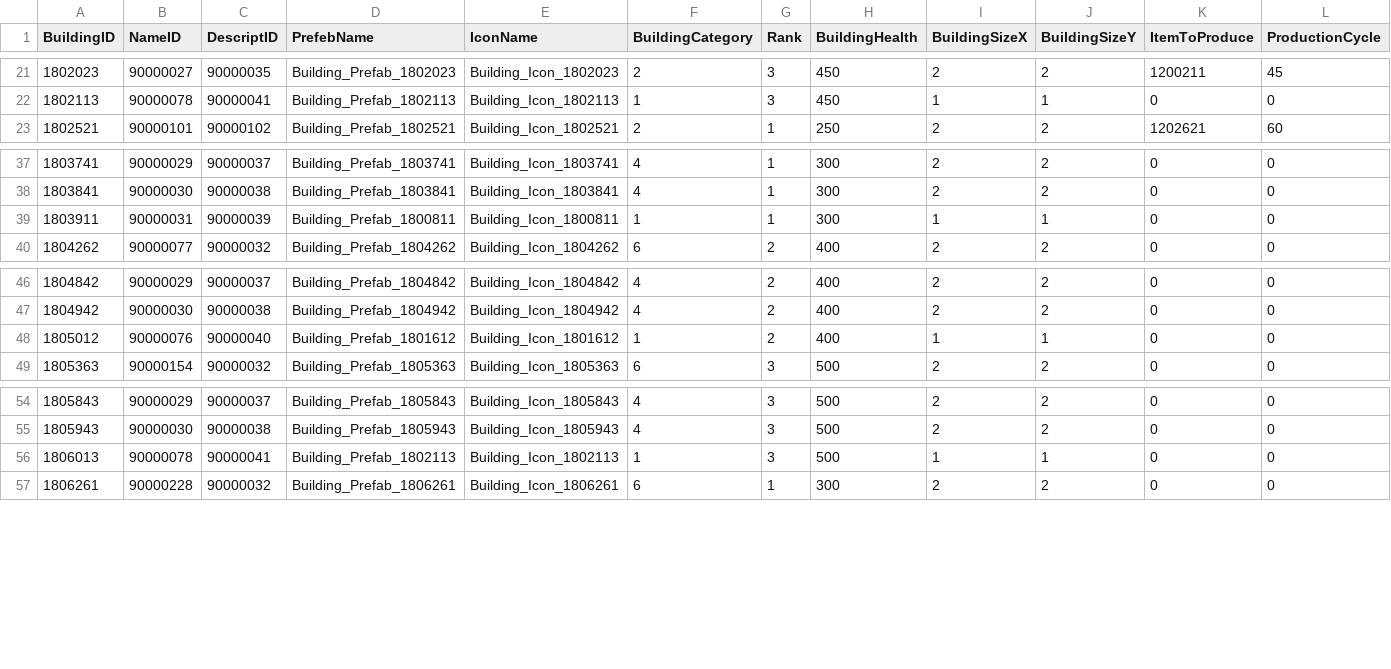
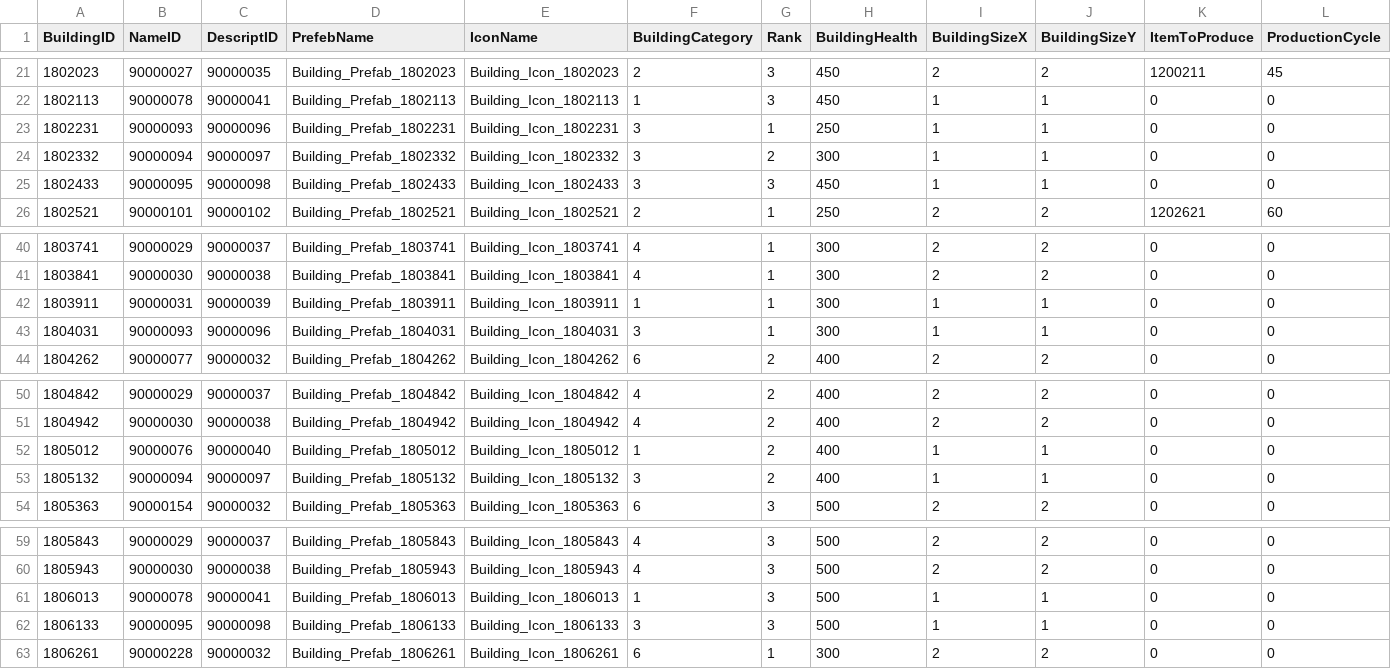
Before and after one commit to KDH1213/SurvivalProject, a CSV file: Assets/Resources/Tables/StructureTable.csv, drawn as a sheet; only a part is shown, gaps mark what is left out; addresses are those after the commit; rows hold the shown columns only; the diff names each change by its address in the sheet, - before the commit and + after, or states it on an @@ line.

```diff
--- a/Assets/Resources/Tables/StructureTable.csv
+++ b/Assets/Resources/Tables/StructureTable.csv
+row 23: 1802231 | 90000093 | 90000096 | Building_Prefab_1802231 | Building_Icon_1802231 | 3 | 1 | 250 | 1 | 1 | 0 | 0
+row 24: 1802332 | 90000094 | 90000097 | Building_Prefab_1802332 | Building_Icon_1802332 | 3 | 2 | 300 | 1 | 1 | 0 | 0
+row 25: 1802433 | 90000095 | 90000098 | Building_Prefab_1802433 | Building_Icon_1802433 | 3 | 3 | 450 | 1 | 1 | 0 | 0
-D42 (PrefebName): Building_Prefab_1800811
+D42 (PrefebName): Building_Prefab_1803911
-E42 (IconName): Building_Icon_1800811
+E42 (IconName): Building_Icon_1803911
+row 43: 1804031 | 90000093 | 90000096 | Building_Prefab_1804031 | Building_Icon_1804031 | 3 | 1 | 300 | 1 | 1 | 0 | 0
-D52 (PrefebName): Building_Prefab_1801612
+D52 (PrefebName): Building_Prefab_1805012
-E52 (IconName): Building_Icon_1801612
+E52 (IconName): Building_Icon_1805012
+row 53: 1805132 | 90000094 | 90000097 | Building_Prefab_1805132 | Building_Icon_1805132 | 3 | 2 | 400 | 1 | 1 | 0 | 0
-D61 (PrefebName): Building_Prefab_1802113
+D61 (PrefebName): Building_Prefab_1806013
-E61 (IconName): Building_Icon_1802113
+E61 (IconName): Building_Icon_1806013
+row 62: 1806133 | 90000095 | 90000098 | Building_Prefab_1806133 | Building_Icon_1806133 | 3 | 3 | 500 | 1 | 1 | 0 | 0
```
Also changed, not shown: Assets/Resources/Tables/GatherTable.csv, Assets/Resources/Tables/ItemCreateTable.csv, 6 other files.
